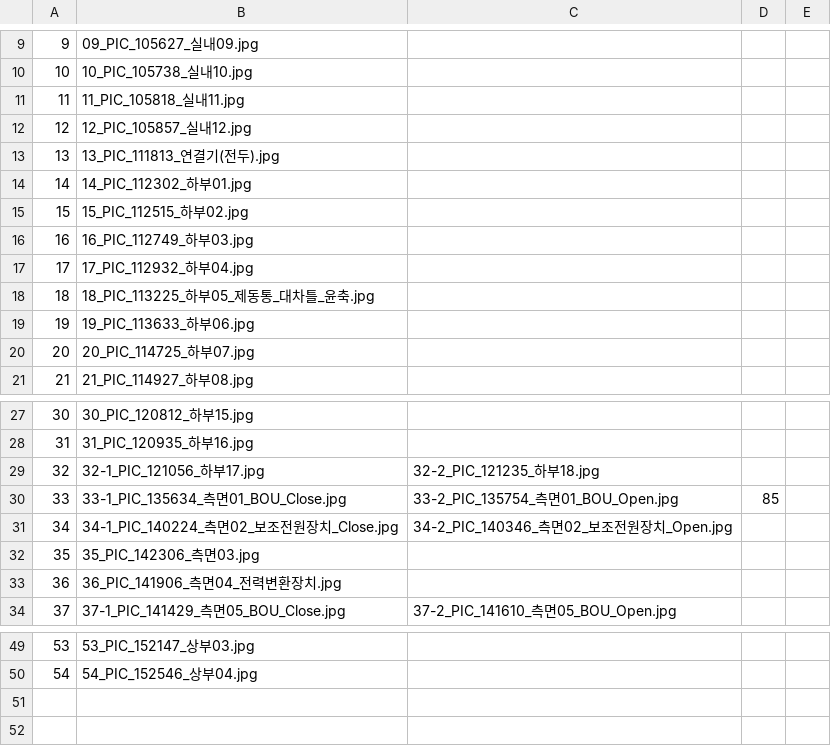
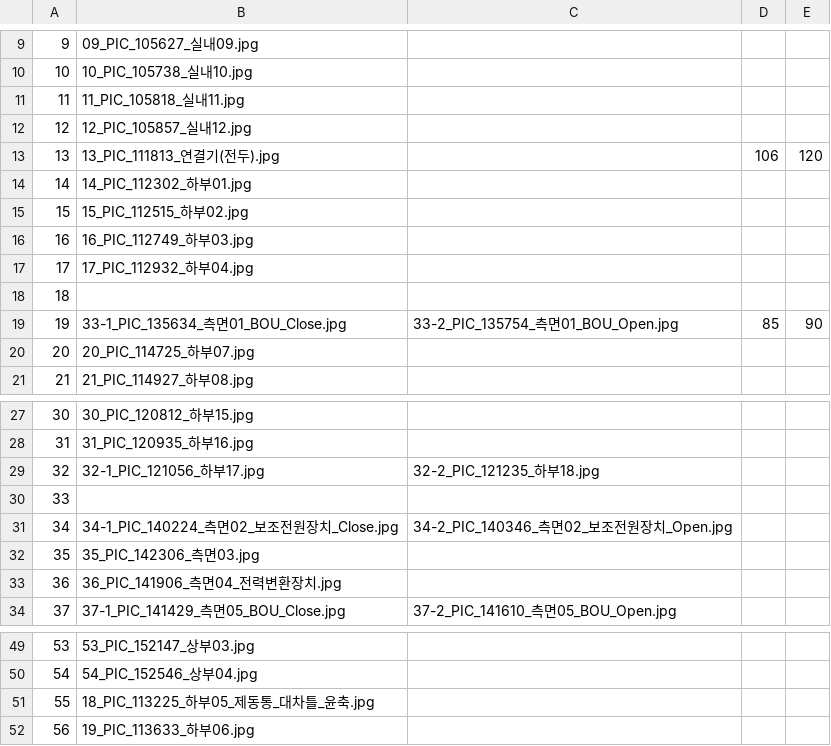
Before and after one commit to Namppo/train, a CSV file: Assets/Data/train_parts.csv, drawn as a sheet; only a part is shown, gaps mark what is left out; the diff names each change by its address in the sheet, - before the commit and + after, or states it on an @@ line.

```diff
--- a/Assets/Data/train_parts.csv
+++ b/Assets/Data/train_parts.csv
-D13: (empty)
+D13: 106
-E13: (empty)
+E13: 120
-B18: 18_PIC_113225_하부05_제동통_대차틀_윤축.jpg
+B18: (empty)
+row 19: 19 | 33-1_PIC_135634_측면01_BOU_Close.jpg | 33-2_PIC_135754_측면01_BOU_Open.jpg | 85 | 90
-B30: 33-1_PIC_135634_측면01_BOU_Close.jpg
+B30: (empty)
-C30: 33-2_PIC_135754_측면01_BOU_Open.jpg
+C30: (empty)
-D30: 85
+D30: (empty)
+row 51: 55 | 18_PIC_113225_하부05_제동통_대차틀_윤축.jpg
@@ row 19 moved to row 52: 56 @@
```
Also changed, not shown: 8 other files.
